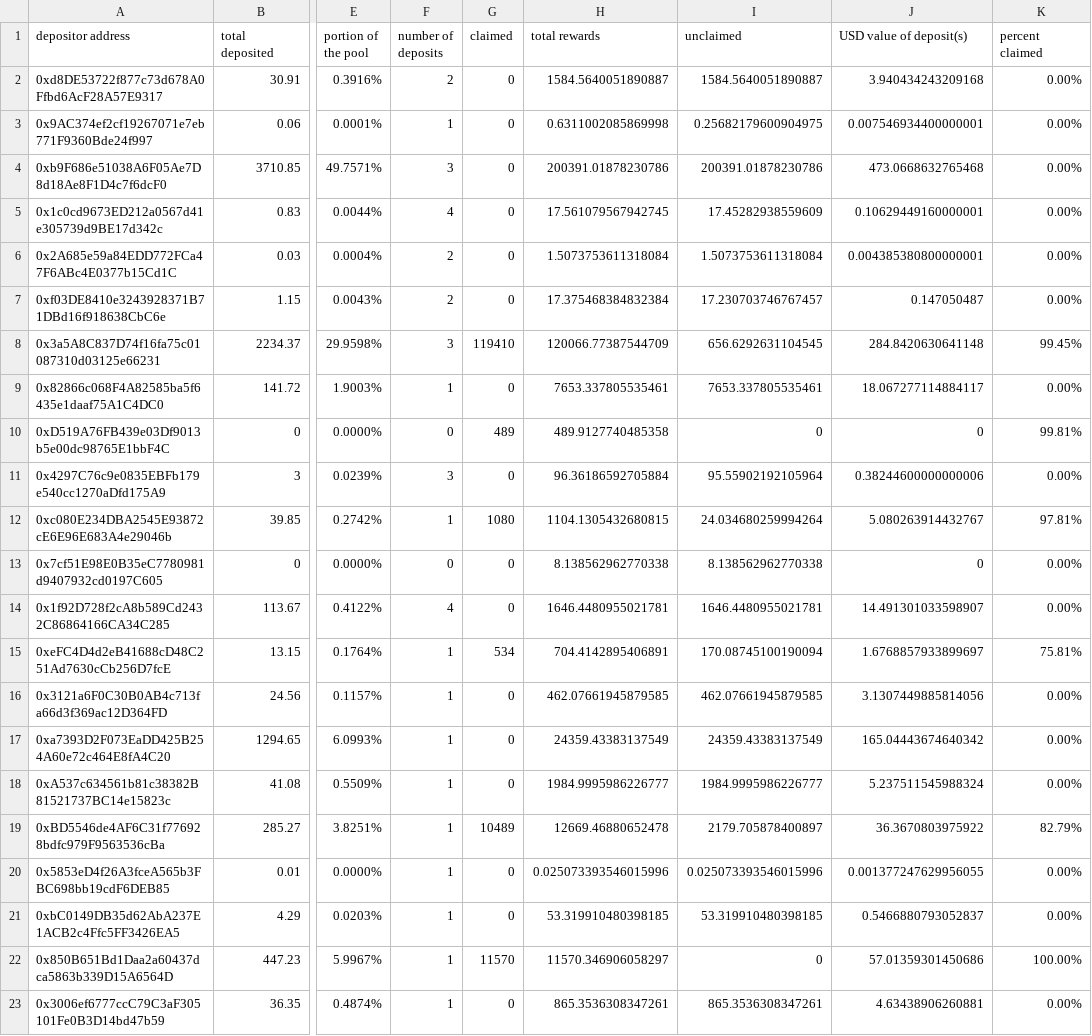
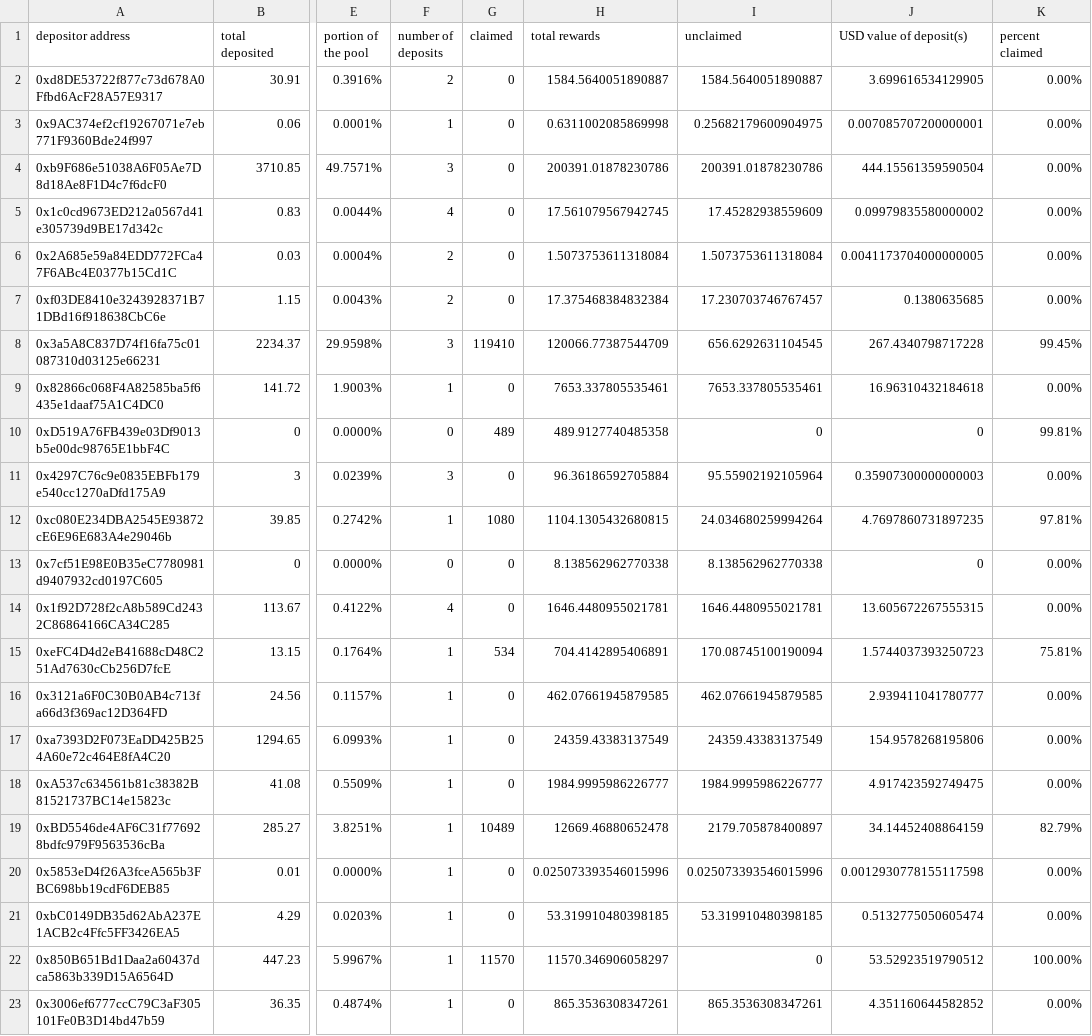
Before and after one commit to Periondao/staker-analysis, a CSV file: sheets/sLPERC.csv, drawn as a sheet; only a part is shown, gaps mark what is left out; the diff names each change by its address in the sheet, - before the commit and + after, or states it on an @@ line.

Commit message:
updated sheets

```diff
--- a/sheets/sLPERC.csv
+++ b/sheets/sLPERC.csv
-J2 (USD value of deposit(s)): 3.940434243209168
+J2 (USD value of deposit(s)): 3.699616534129905
-J3 (USD value of deposit(s)): 0.007546934400000001
+J3 (USD value of deposit(s)): 0.007085707200000001
-J4 (USD value of deposit(s)): 473.0668632765468
+J4 (USD value of deposit(s)): 444.15561359590504
-J5 (USD value of deposit(s)): 0.10629449160000001
+J5 (USD value of deposit(s)): 0.09979835580000002
-J6 (USD value of deposit(s)): 0.004385380800000001
+J6 (USD value of deposit(s)): 0.0041173704000000005
-J7 (USD value of deposit(s)): 0.147050487
+J7 (USD value of deposit(s)): 0.1380635685
-J8 (USD value of deposit(s)): 284.8420630641148
+J8 (USD value of deposit(s)): 267.4340798717228
-J9 (USD value of deposit(s)): 18.067277114884117
+J9 (USD value of deposit(s)): 16.96310432184618
-J11 (USD value of deposit(s)): 0.38244600000000006
+J11 (USD value of deposit(s)): 0.35907300000000003
-J12 (USD value of deposit(s)): 5.080263914432767
+J12 (USD value of deposit(s)): 4.7697860731897235
-J14 (USD value of deposit(s)): 14.491301033598907
+J14 (USD value of deposit(s)): 13.605672267555315
-J15 (USD value of deposit(s)): 1.6768857933899697
+J15 (USD value of deposit(s)): 1.5744037393250723
-J16 (USD value of deposit(s)): 3.1307449885814056
+J16 (USD value of deposit(s)): 2.939411041780777
-J17 (USD value of deposit(s)): 165.04443674640342
+J17 (USD value of deposit(s)): 154.9578268195806
-J18 (USD value of deposit(s)): 5.237511545988324
+J18 (USD value of deposit(s)): 4.917423592749475
-J19 (USD value of deposit(s)): 36.3670803975922
+J19 (USD value of deposit(s)): 34.14452408864159
-J20 (USD value of deposit(s)): 0.001377247629956055
+J20 (USD value of deposit(s)): 0.0012930778155117598
-J21 (USD value of deposit(s)): 0.5466880793052837
+J21 (USD value of deposit(s)): 0.5132775050605474
-J22 (USD value of deposit(s)): 57.01359301450686
+J22 (USD value of deposit(s)): 53.52923519790512
-J23 (USD value of deposit(s)): 4.63438906260881
+J23 (USD value of deposit(s)): 4.351160644582852
```
Also changed, not shown: sheets/sPERC.csv.
